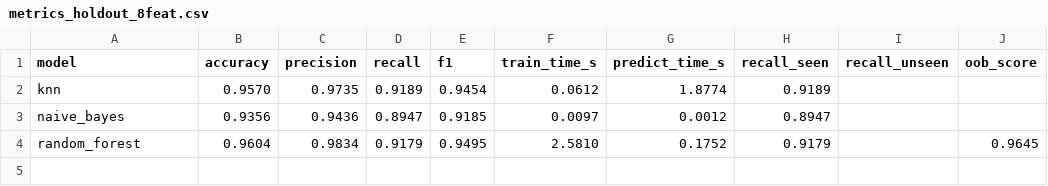
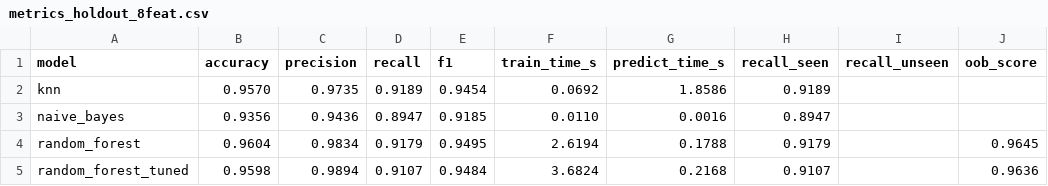
Before and after one commit to jr-cho/ml-network-anomaly-detection, a CSV file: results/metrics_holdout_8feat.csv, drawn as a sheet.

```diff
--- a/results/metrics_holdout_8feat.csv
+++ b/results/metrics_holdout_8feat.csv
@@ -1,4 +1,5 @@
 model,accuracy,precision,recall,f1,train_time_s,predict_time_s,recall_seen,recall_unseen,oob_score
-knn,0.9570,0.9735,0.9189,0.9454,0.0612,1.8774,0.9189,,
-naive_bayes,0.9356,0.9436,0.8947,0.9185,0.0097,0.0012,0.8947,,
-random_forest,0.9604,0.9834,0.9179,0.9495,2.5810,0.1752,0.9179,,0.9645
+knn,0.9570,0.9735,0.9189,0.9454,0.0692,1.8586,0.9189,,
+naive_bayes,0.9356,0.9436,0.8947,0.9185,0.0110,0.0016,0.8947,,
+random_forest,0.9604,0.9834,0.9179,0.9495,2.6194,0.1788,0.9179,,0.9645
+random_forest_tuned,0.9598,0.9894,0.9107,0.9484,3.6824,0.2168,0.9107,,0.9636
```
Also changed, not shown: results/metrics_holdout_41feat.csv, results/metrics_official_41feat.csv, 6 other files.
